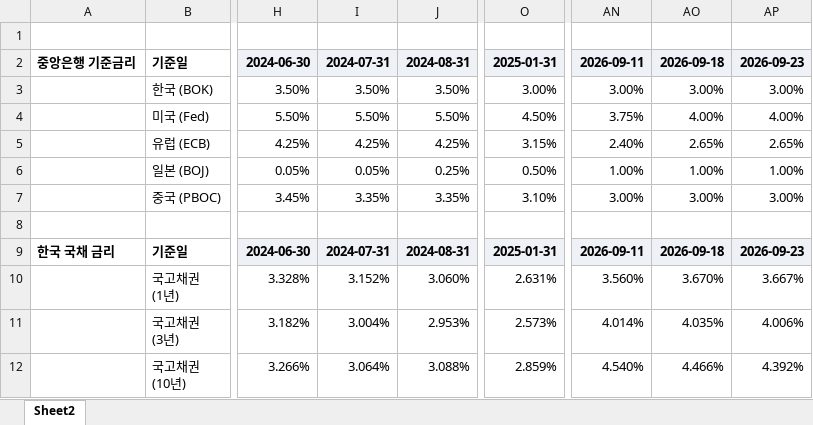
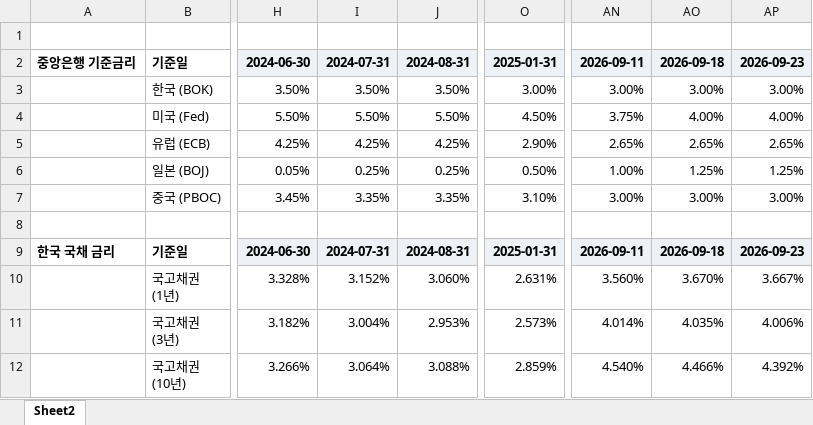
Before and after one commit to ddongchane-design/yenajun-site, an Excel workbook: rates/data/weekly-rates.xlsx, sheet Sheet2, drawn as a sheet; only a part is shown, gaps mark what is left out; values as stored, in another font and other column widths than the file's, no borders; the diff names each change by its address in the sheet, - before the commit and + after, or states it on an @@ line.

```diff
--- a/rates/data/weekly-rates.xlsx (sheet Sheet2)
+++ b/rates/data/weekly-rates.xlsx (sheet Sheet2)
-O5: 3.15%
+O5: 2.90%
-AN5: 2.40%
+AN5: 2.65%
-I6: 0.05%
+I6: 0.25%
-AO6: 1.00%
+AO6: 1.25%
-AP6: 1.00%
+AP6: 1.25%
```
Also changed, not shown: 6 other files.
